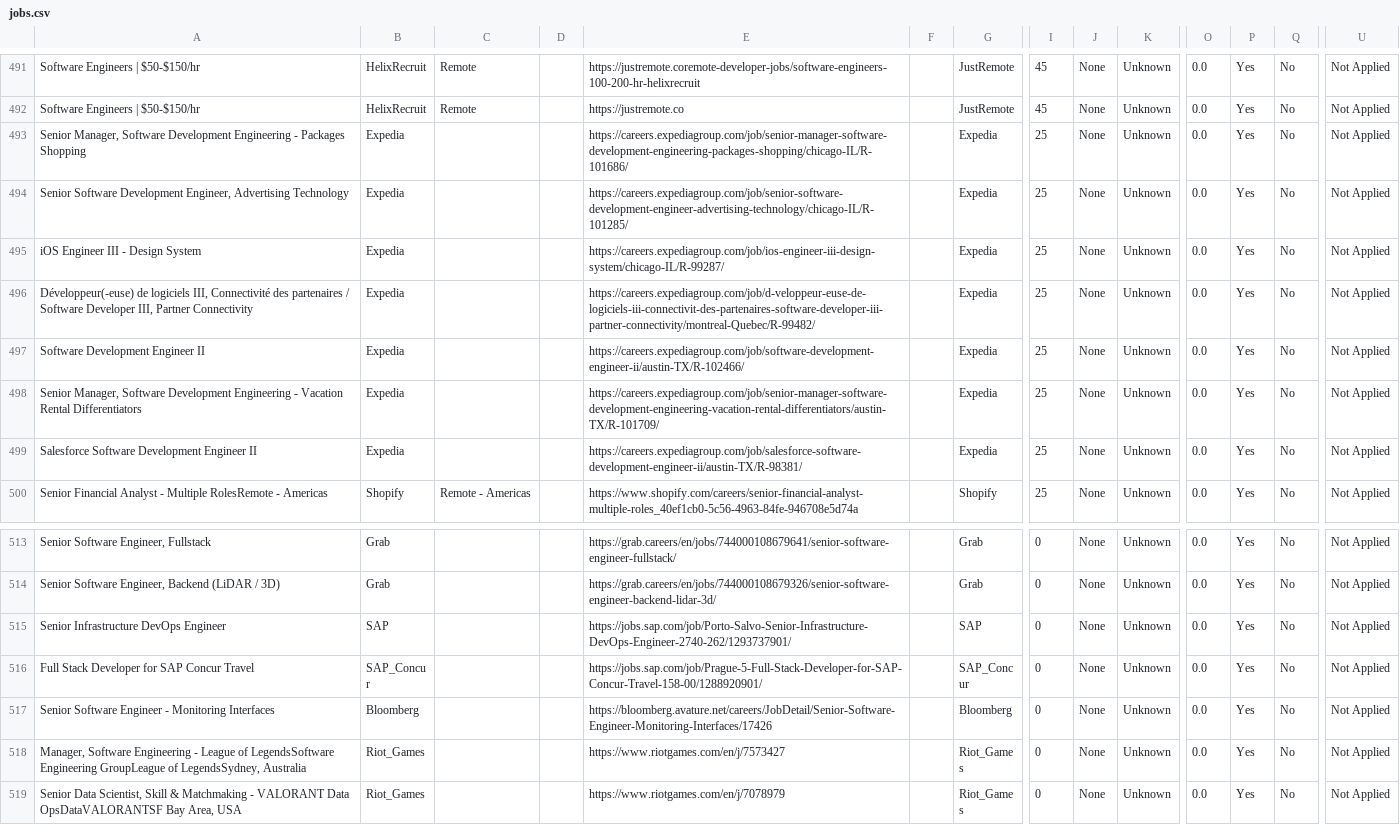
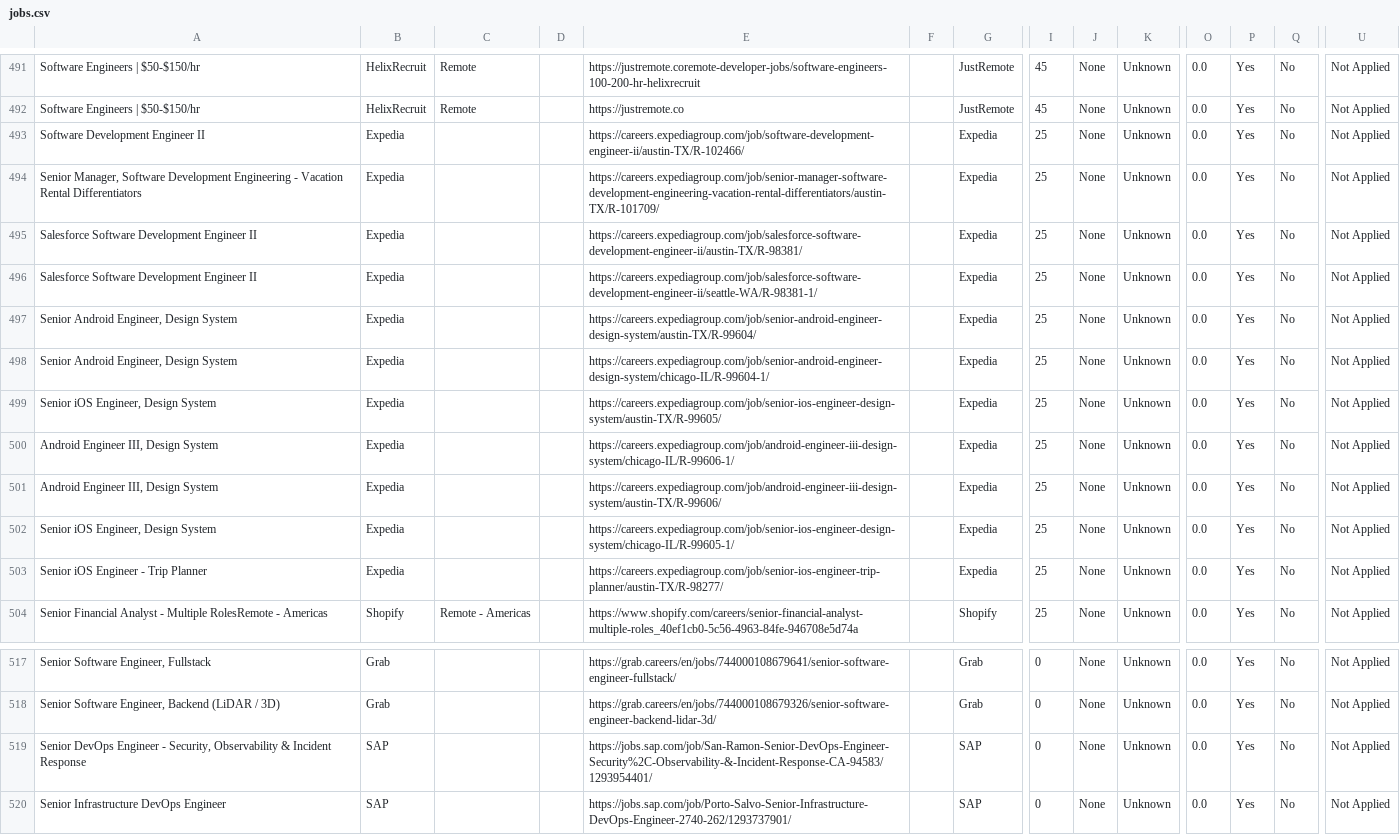
Before and after one commit to naman011/python-projects-secondary, a CSV file: data/jobs.csv, drawn as a sheet; only a part is shown, gaps mark what is left out; the shorter side is filled out with more unchanged rows; removed rows and columns are numbered as before the commit, all else as after; rows hold the shown columns only; the diff names each change by its address in the sheet, - before the commit and + after, or states it on an @@ line.

```diff
--- a/data/jobs.csv
+++ b/data/jobs.csv
-row 493: Senior Manager, Software Development Engineering - Packages Shopping | Expedia |  |  | https://careers.expediagroup.com/job/senior-manager-software-development-engineering-packages-shopping/chicago-IL/R-101686/ |  | Expedia | 25 | None | Unknown | 0.0 | Yes | No | Not Applied
-row 494: Senior Software Development Engineer, Advertising Technology | Expedia |  |  | https://careers.expediagroup.com/job/senior-software-development-engineer-advertising-technology/chicago-IL/R-101285/ |  | Expedia | 25 | None | Unknown | 0.0 | Yes | No | Not Applied
-row 495: iOS Engineer III - Design System | Expedia |  |  | https://careers.expediagroup.com/job/ios-engineer-iii-design-system/chicago-IL/R-99287/ |  | Expedia | 25 | None | Unknown | 0.0 | Yes | No | Not Applied
-row 496: Développeur(-euse) de logiciels III, Connectivité des partenaires / Software Developer III, Partner Connectivity | Expedia |  |  | https://careers.expediagroup.com/job/d-veloppeur-euse-de-logiciels-iii-connectivit-des-partenaires-software-developer-iii-partner-connectivity/montreal-Quebec/R-99482/ |  | Expedia | 25 | None | Unknown | 0.0 | Yes | No | Not Applied
+row 496: Salesforce Software Development Engineer II | Expedia |  |  | https://careers.expediagroup.com/job/salesforce-software-development-engineer-ii/seattle-WA/R-98381-1/ |  | Expedia | 25 | None | Unknown | 0.0 | Yes | No | Not Applied
+row 497: Senior Android Engineer, Design System | Expedia |  |  | https://careers.expediagroup.com/job/senior-android-engineer-design-system/austin-TX/R-99604/ |  | Expedia | 25 | None | Unknown | 0.0 | Yes | No | Not Applied
+row 498: Senior Android Engineer, Design System | Expedia |  |  | https://careers.expediagroup.com/job/senior-android-engineer-design-system/chicago-IL/R-99604-1/ |  | Expedia | 25 | None | Unknown | 0.0 | Yes | No | Not Applied
+row 499: Senior iOS Engineer, Design System | Expedia |  |  | https://careers.expediagroup.com/job/senior-ios-engineer-design-system/austin-TX/R-99605/ |  | Expedia | 25 | None | Unknown | 0.0 | Yes | No | Not Applied
+row 500: Android Engineer III, Design System | Expedia |  |  | https://careers.expediagroup.com/job/android-engineer-iii-design-system/chicago-IL/R-99606-1/ |  | Expedia | 25 | None | Unknown | 0.0 | Yes | No | Not Applied
+row 501: Android Engineer III, Design System | Expedia |  |  | https://careers.expediagroup.com/job/android-engineer-iii-design-system/austin-TX/R-99606/ |  | Expedia | 25 | None | Unknown | 0.0 | Yes | No | Not Applied
+row 502: Senior iOS Engineer, Design System | Expedia |  |  | https://careers.expediagroup.com/job/senior-ios-engineer-design-system/chicago-IL/R-99605-1/ |  | Expedia | 25 | None | Unknown | 0.0 | Yes | No | Not Applied
+row 503: Senior iOS Engineer - Trip Planner | Expedia |  |  | https://careers.expediagroup.com/job/senior-ios-engineer-trip-planner/austin-TX/R-98277/ |  | Expedia | 25 | None | Unknown | 0.0 | Yes | No | Not Applied
+row 519: Senior DevOps Engineer - Security, Observability & Incident Response | SAP |  |  | https://jobs.sap.com/job/San-Ramon-Senior-DevOps-Engineer-Security%2C-Observability-&-Incident-Response-CA-94583/1293954401/ |  | SAP | 0 | None | Unknown | 0.0 | Yes | No | Not Applied
```
Also changed, not shown: 1 other file.
